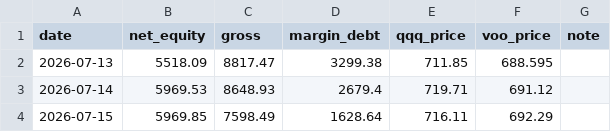
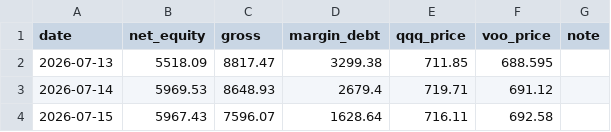
Before and after one commit to Mast3rkey/Portfolio-HQ, a CSV file: performance_log.csv, drawn as a sheet.

```diff
--- a/performance_log.csv
+++ b/performance_log.csv
@@ -3,2 +3,2 @@ date,net_equity,gross,margin_debt,qqq_price,voo_price,note
 2026-07-14,5969.53,8648.93,2679.4,719.71,691.12,
-2026-07-15,5969.85,7598.49,1628.64,716.11,692.29,
+2026-07-15,5967.43,7596.07,1628.64,716.11,692.58,
```
